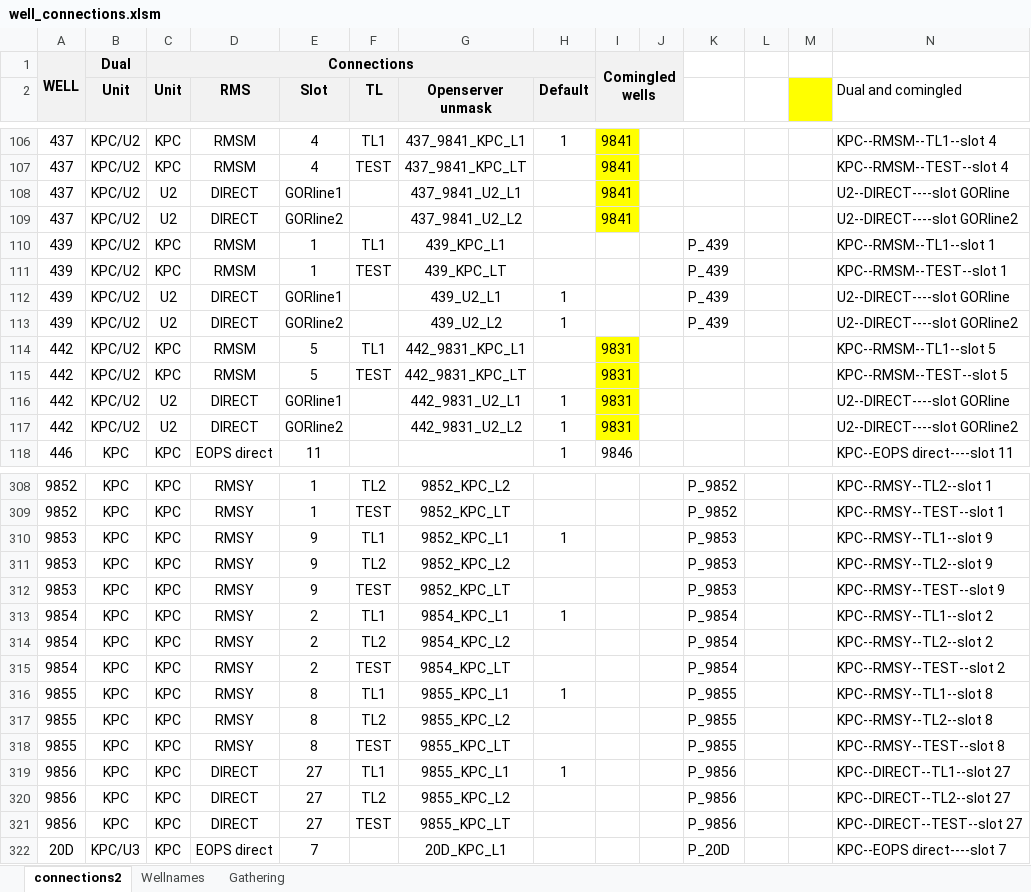
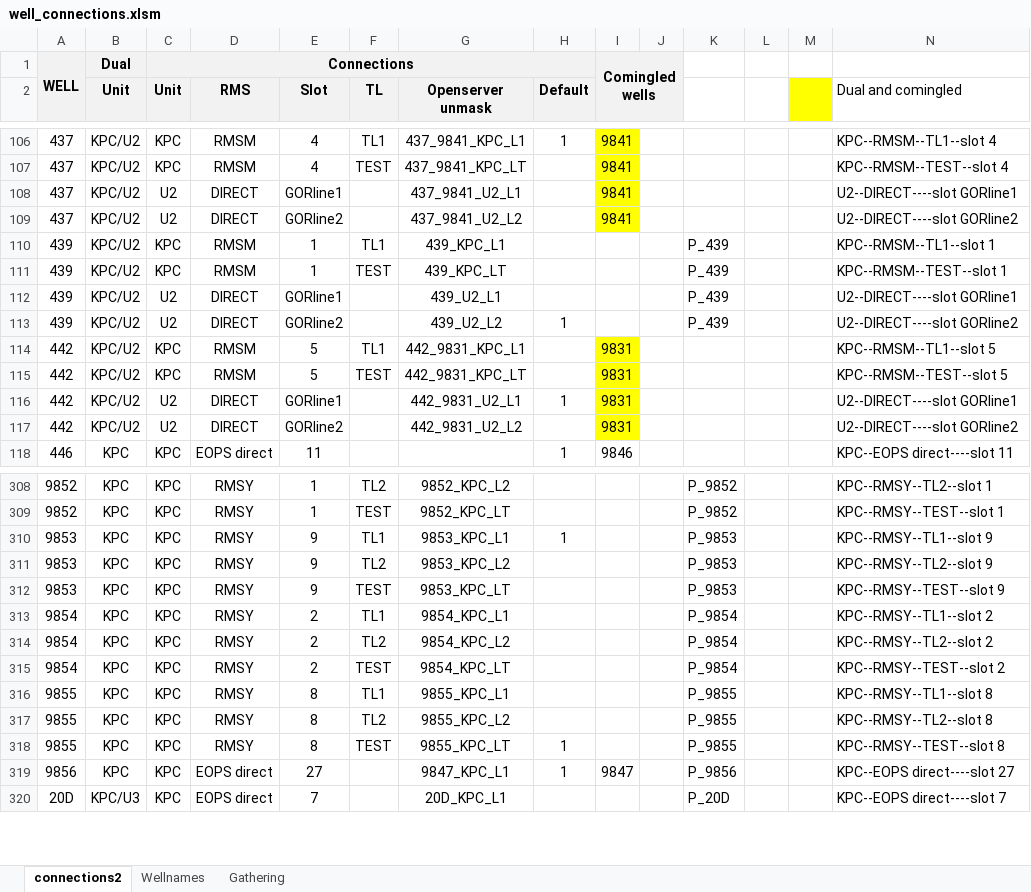
Before and after one commit to gagon/dino, an Excel workbook: lineup_app/static/well_connections.xlsm, sheet connections2, drawn as a sheet; only a part is shown, gaps mark what is left out; values as stored, in another font and other column widths than the file's, no borders; the diff covers the shown part only; the diff names each change by its address in the sheet, - before the commit and + after, or states it on an @@ line.

Commit message:
updated excel files

```diff
--- a/lineup_app/static/well_connections.xlsm (sheet connections2)
+++ b/lineup_app/static/well_connections.xlsm (sheet connections2)
-N108 (Dual and comingled): U2--DIRECT----slot GORline
+N108 (Dual and comingled): U2--DIRECT----slot GORline1
-H112 (Default): 1
+H112 (Default): (empty)
-N112 (Dual and comingled): U2--DIRECT----slot GORline
+N112 (Dual and comingled): U2--DIRECT----slot GORline1
-N116 (Dual and comingled): U2--DIRECT----slot GORline
+N116 (Dual and comingled): U2--DIRECT----slot GORline1
-H117 (Default): 1
+H117 (Default): (empty)
-G310 (Openserver unmask): 9852_KPC_L1
+G310 (Openserver unmask): 9853_KPC_L1
-G311 (Openserver unmask): 9852_KPC_L2
+G311 (Openserver unmask): 9853_KPC_L2
-G312 (Openserver unmask): 9852_KPC_LT
+G312 (Openserver unmask): 9853_KPC_LT
-H313 (Default): 1
+H313 (Default): (empty)
-H316 (Default): 1
+H316 (Default): (empty)
-H318 (Default): (empty)
+H318 (Default): 1
-D319 (RMS): DIRECT
+D319 (RMS): EOPS direct
-F319 (TL): TL1
+F319 (TL): (empty)
-G319 (Openserver unmask): 9855_KPC_L1
+G319 (Openserver unmask): 9847_KPC_L1
-I319: (empty)
+I319: 9847
-N319 (Dual and comingled): KPC--DIRECT--TL1--slot 27
+N319 (Dual and comingled): KPC--EOPS direct----slot 27
-row 320: 9856 | KPC | KPC | DIRECT | 27 | TL2 | 9855_KPC_L2 |  |  |  | P_9856 |  |  | KPC--DIRECT--TL2--slot 27
-row 321: 9856 | KPC | KPC | DIRECT | 27 | TEST | 9855_KPC_LT |  |  |  | P_9856 |  |  | KPC--DIRECT--TEST--slot 27
```
Also changed, not shown: 15 edited cells elsewhere in this sheet, sheet Gathering, 1 other file.
